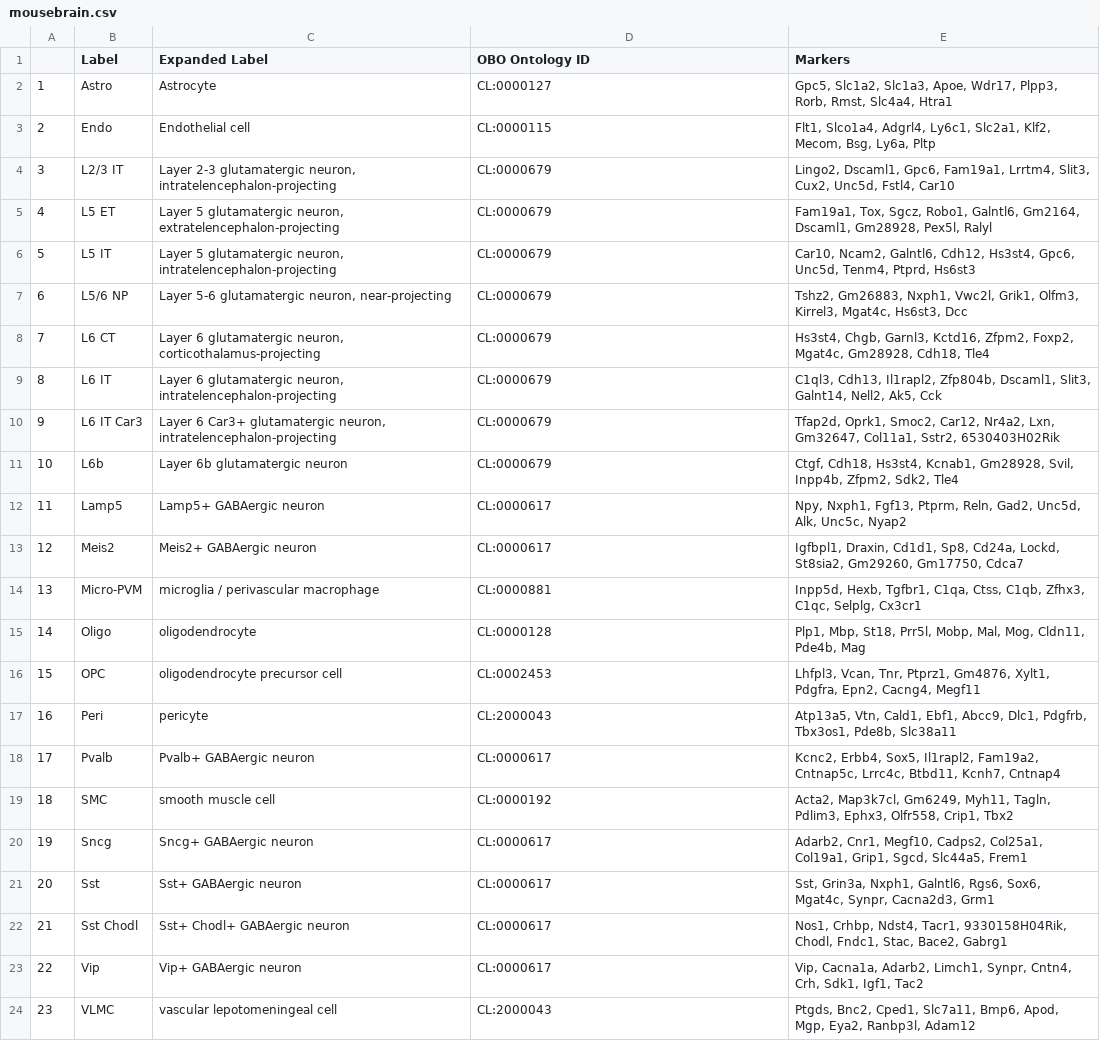
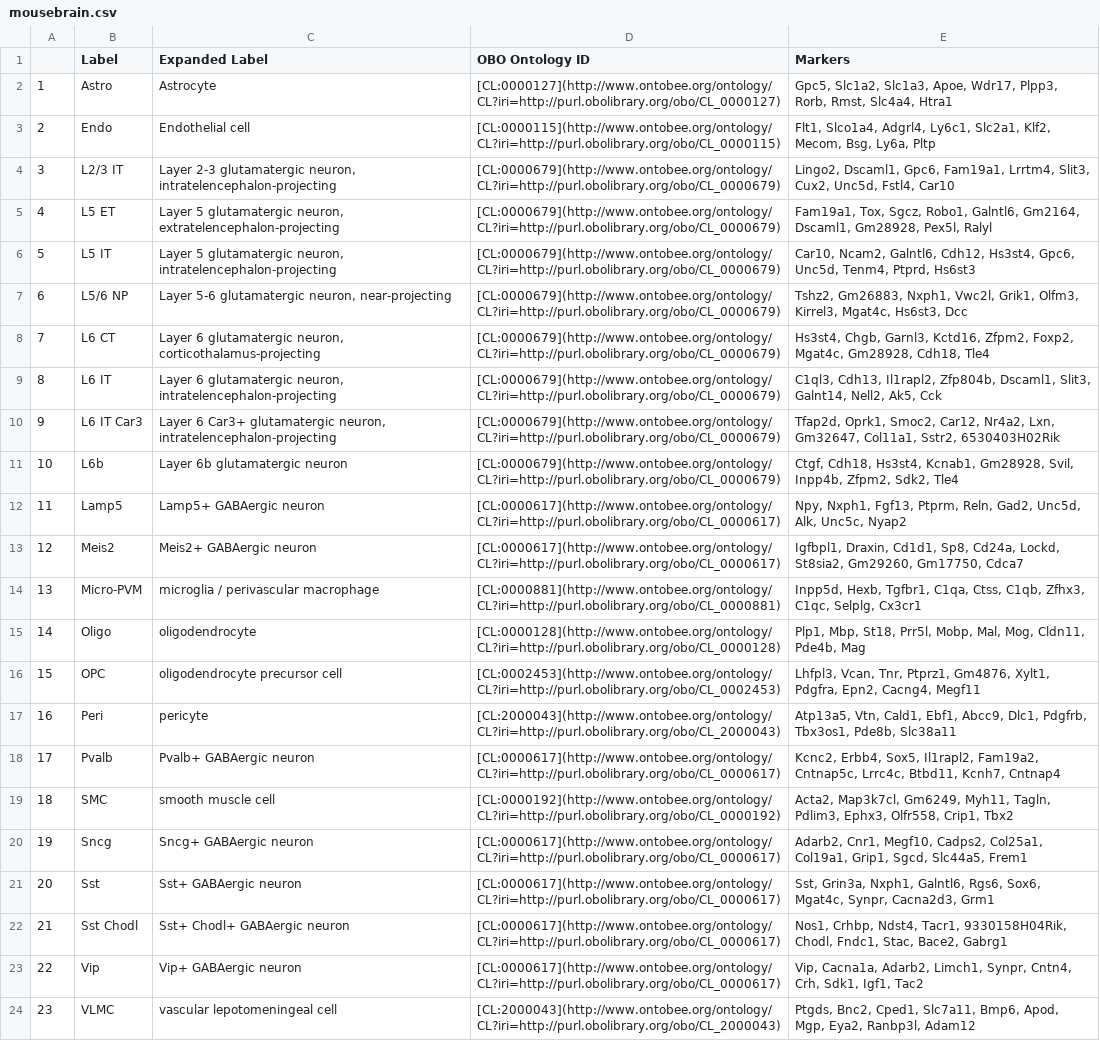
Before and after one commit to satijalab/azimuth_website, a CSV file: static/csv/mousebrain.csv, drawn as a sheet; the diff names each change by its address in the sheet, - before the commit and + after, or states it on an @@ line.

```diff
--- a/static/csv/mousebrain.csv
+++ b/static/csv/mousebrain.csv
-D2 (OBO Ontology ID): CL:0000127
+D2 (OBO Ontology ID): [CL:0000127](http://www.ontobee.org/ontology/CL?iri=http://purl.obolibrary.org/obo/CL_0000127)
-D3 (OBO Ontology ID): CL:0000115
+D3 (OBO Ontology ID): [CL:0000115](http://www.ontobee.org/ontology/CL?iri=http://purl.obolibrary.org/obo/CL_0000115)
-D4:D11 (OBO Ontology ID): CL:0000679
+D4:D11 (OBO Ontology ID): [CL:0000679](http://www.ontobee.org/ontology/CL?iri=http://purl.obolibrary.org/obo/CL_0000679)
-D12:D13 (OBO Ontology ID): CL:0000617
+D12:D13 (OBO Ontology ID): [CL:0000617](http://www.ontobee.org/ontology/CL?iri=http://purl.obolibrary.org/obo/CL_0000617)
-D14 (OBO Ontology ID): CL:0000881
+D14 (OBO Ontology ID): [CL:0000881](http://www.ontobee.org/ontology/CL?iri=http://purl.obolibrary.org/obo/CL_0000881)
-D15 (OBO Ontology ID): CL:0000128
+D15 (OBO Ontology ID): [CL:0000128](http://www.ontobee.org/ontology/CL?iri=http://purl.obolibrary.org/obo/CL_0000128)
-D16 (OBO Ontology ID): CL:0002453
+D16 (OBO Ontology ID): [CL:0002453](http://www.ontobee.org/ontology/CL?iri=http://purl.obolibrary.org/obo/CL_0002453)
-D17 (OBO Ontology ID): CL:2000043
+D17 (OBO Ontology ID): [CL:2000043](http://www.ontobee.org/ontology/CL?iri=http://purl.obolibrary.org/obo/CL_2000043)
-D18 (OBO Ontology ID): CL:0000617
+D18 (OBO Ontology ID): [CL:0000617](http://www.ontobee.org/ontology/CL?iri=http://purl.obolibrary.org/obo/CL_0000617)
-D19 (OBO Ontology ID): CL:0000192
+D19 (OBO Ontology ID): [CL:0000192](http://www.ontobee.org/ontology/CL?iri=http://purl.obolibrary.org/obo/CL_0000192)
-D20:D23 (OBO Ontology ID): CL:0000617
+D20:D23 (OBO Ontology ID): [CL:0000617](http://www.ontobee.org/ontology/CL?iri=http://purl.obolibrary.org/obo/CL_0000617)
-D24 (OBO Ontology ID): CL:2000043
+D24 (OBO Ontology ID): [CL:2000043](http://www.ontobee.org/ontology/CL?iri=http://purl.obolibrary.org/obo/CL_2000043)
```
Also changed, not shown: static/csv/humanbrain.csv, static/csv/pancreas.csv, 3 other files.
